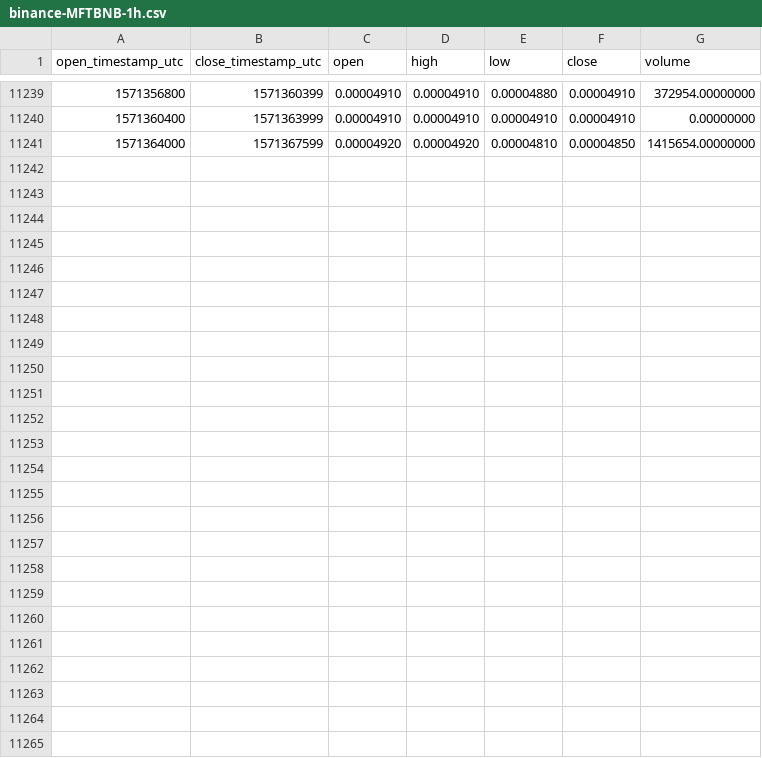
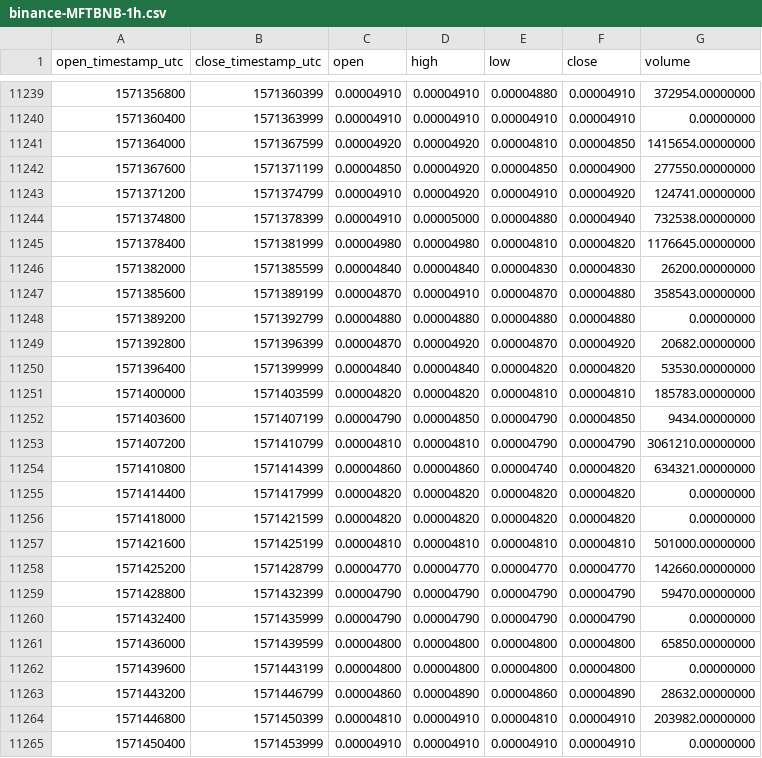
Before and after one commit to cryptobigbro/binance-MFTBNB, a CSV file: binance-MFTBNB-1h.csv, drawn as a sheet; only a part is shown, gaps mark what is left out.

Commit message:
Update OHLCV data.

```diff
--- a/binance-MFTBNB-1h.csv
+++ b/binance-MFTBNB-1h.csv
@@ -11241 +11241,25 @@ open_timestamp_utc,close_timestamp_utc,open,high,low,close,volume
 1571364000,1571367599,0.00004920,0.00004920,0.00004810,0.00004850,1415654.00000000
+1571367600,1571371199,0.00004850,0.00004920,0.00004850,0.00004900,277550.00000000
+1571371200,1571374799,0.00004910,0.00004920,0.00004910,0.00004920,124741.00000000
+1571374800,1571378399,0.00004910,0.00005000,0.00004880,0.00004940,732538.00000000
+1571378400,1571381999,0.00004980,0.00004980,0.00004810,0.00004820,1176645.00000000
+1571382000,1571385599,0.00004840,0.00004840,0.00004830,0.00004830,26200.00000000
+1571385600,1571389199,0.00004870,0.00004910,0.00004870,0.00004880,358543.00000000
+1571389200,1571392799,0.00004880,0.00004880,0.00004880,0.00004880,0.00000000
+1571392800,1571396399,0.00004870,0.00004920,0.00004870,0.00004920,20682.00000000
+1571396400,1571399999,0.00004840,0.00004840,0.00004820,0.00004820,53530.00000000
+1571400000,1571403599,0.00004820,0.00004820,0.00004810,0.00004810,185783.00000000
+1571403600,1571407199,0.00004790,0.00004850,0.00004790,0.00004850,9434.00000000
+1571407200,1571410799,0.00004810,0.00004810,0.00004790,0.00004790,3061210.00000000
+1571410800,1571414399,0.00004860,0.00004860,0.00004740,0.00004820,634321.00000000
+1571414400,1571417999,0.00004820,0.00004820,0.00004820,0.00004820,0.00000000
+1571418000,1571421599,0.00004820,0.00004820,0.00004820,0.00004820,0.00000000
+1571421600,1571425199,0.00004810,0.00004810,0.00004810,0.00004810,501000.00000000
+1571425200,1571428799,0.00004770,0.00004770,0.00004770,0.00004770,142660.00000000
+1571428800,1571432399,0.00004790,0.00004790,0.00004790,0.00004790,59470.00000000
+1571432400,1571435999,0.00004790,0.00004790,0.00004790,0.00004790,0.00000000
+1571436000,1571439599,0.00004800,0.00004800,0.00004800,0.00004800,65850.00000000
+1571439600,1571443199,0.00004800,0.00004800,0.00004800,0.00004800,0.00000000
+1571443200,1571446799,0.00004860,0.00004890,0.00004860,0.00004890,28632.00000000
+1571446800,1571450399,0.00004810,0.00004910,0.00004810,0.00004910,203982.00000000
+1571450400,1571453999,0.00004910,0.00004910,0.00004910,0.00004910,0.00000000
```
Also changed, not shown: binance-MFTBNB-1d.csv.
